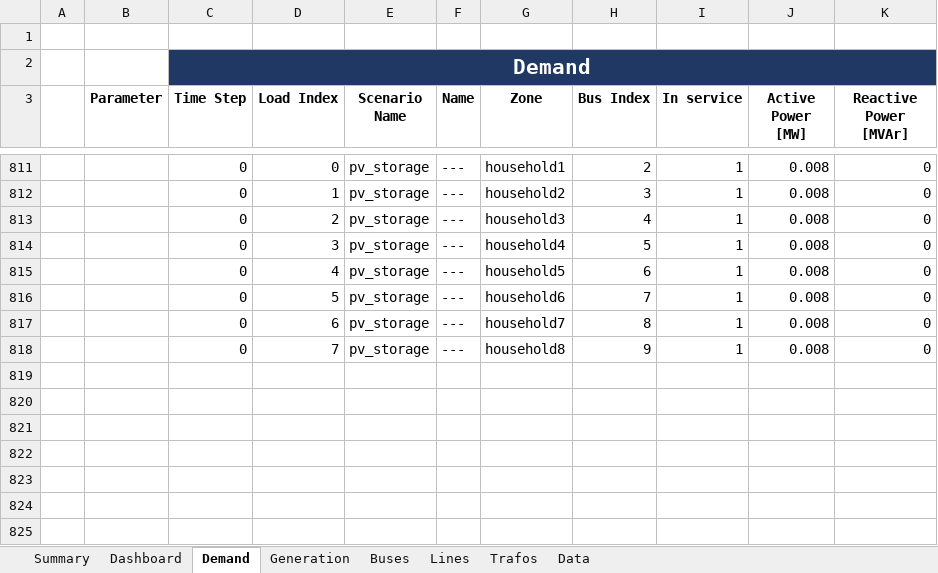
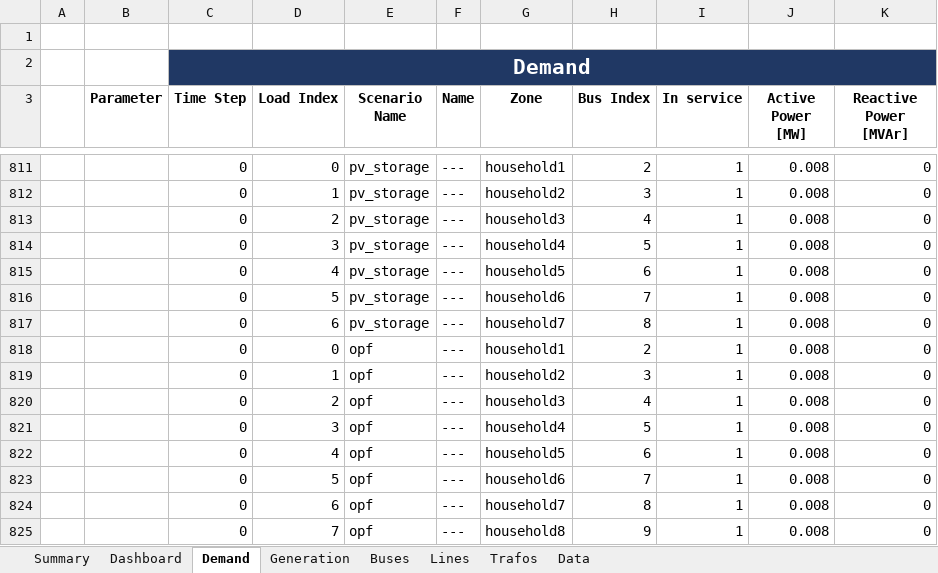
Before and after one commit to jiahechu/propens-pandapower, an Excel workbook: result/results_Network.xlsm, sheet Demand, drawn as a sheet; only a part is shown, gaps mark what is left out; values as stored, in another font and other column widths than the file's, no borders; table styles not drawn; addresses are those after the commit; the diff names each change by its address in the sheet, - before the commit and + after, or states it on an @@ line.

```diff
--- a/result/results_Network.xlsm (sheet Demand)
+++ b/result/results_Network.xlsm (sheet Demand)
+row 818:  |  | 0 | 0 | opf | --- | household1 | 2 | 1 | 0.008 | 0
+row 819:  |  | 0 | 1 | opf | --- | household2 | 3 | 1 | 0.008 | 0
+row 820:  |  | 0 | 2 | opf | --- | household3 | 4 | 1 | 0.008 | 0
+row 821:  |  | 0 | 3 | opf | --- | household4 | 5 | 1 | 0.008 | 0
+row 822:  |  | 0 | 4 | opf | --- | household5 | 6 | 1 | 0.008 | 0
+row 823:  |  | 0 | 5 | opf | --- | household6 | 7 | 1 | 0.008 | 0
+row 824:  |  | 0 | 6 | opf | --- | household7 | 8 | 1 | 0.008 | 0
-E825 (Scenario Name): pv_storage
+E825 (Scenario Name): opf
```
Also changed, not shown: sheet Data, sheet Lines, sheet Buses, sheet Generation, sheet Trafos, charts or pictures, example/kerber_landnetz_fl2/scenarios/basic.xlsx, example/kerber_landnetz_fl2/scenarios/opf.xlsx, 6 other files.
